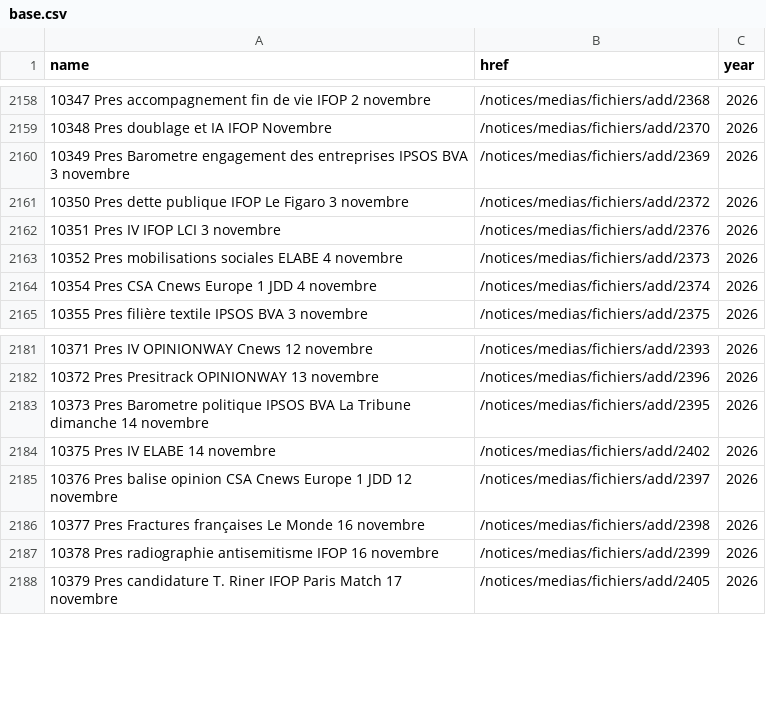
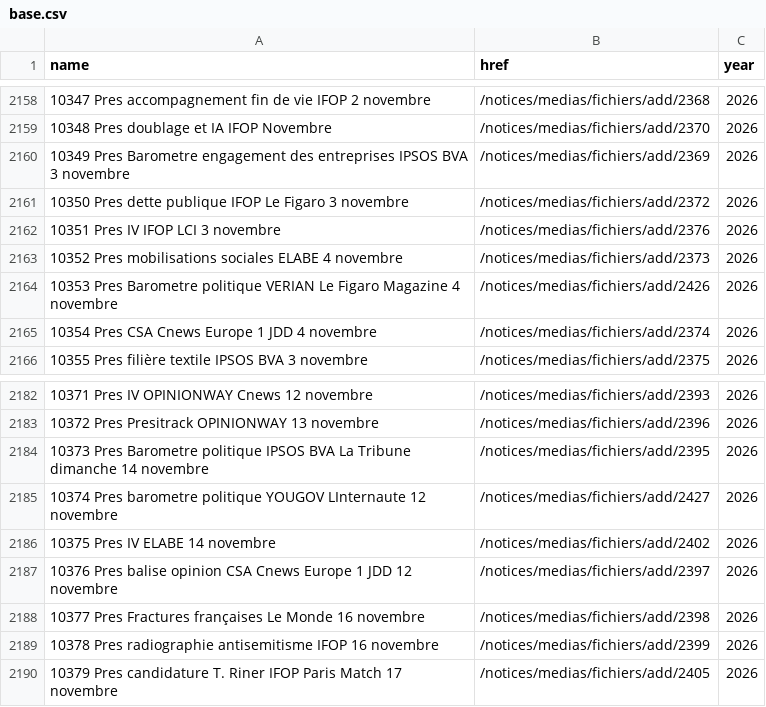
Before and after one commit to nsppolls/sondages-commission-index, a CSV file: base.csv, drawn as a sheet; only a part is shown, gaps mark what is left out; the diff names each change by its address in the sheet, - before the commit and + after, or states it on an @@ line.

```diff
--- a/base.csv
+++ b/base.csv
+row 2164: 10353 Pres Barometre politique VERIAN Le Figaro Magazine 4 novembre | /notices/medias/fichiers/add/2426 | 2026
+row 2185: 10374 Pres barometre politique YOUGOV LInternaute 12 novembre | /notices/medias/fichiers/add/2427 | 2026
```
Also changed, not shown: files.csv, 3 other files.
